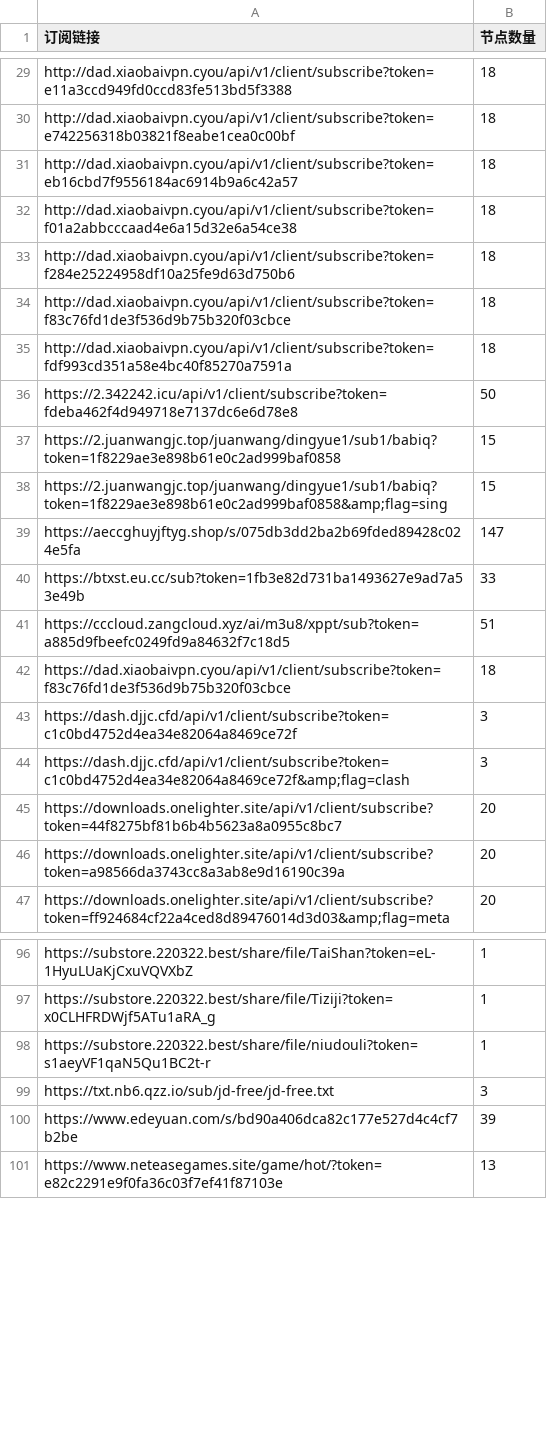
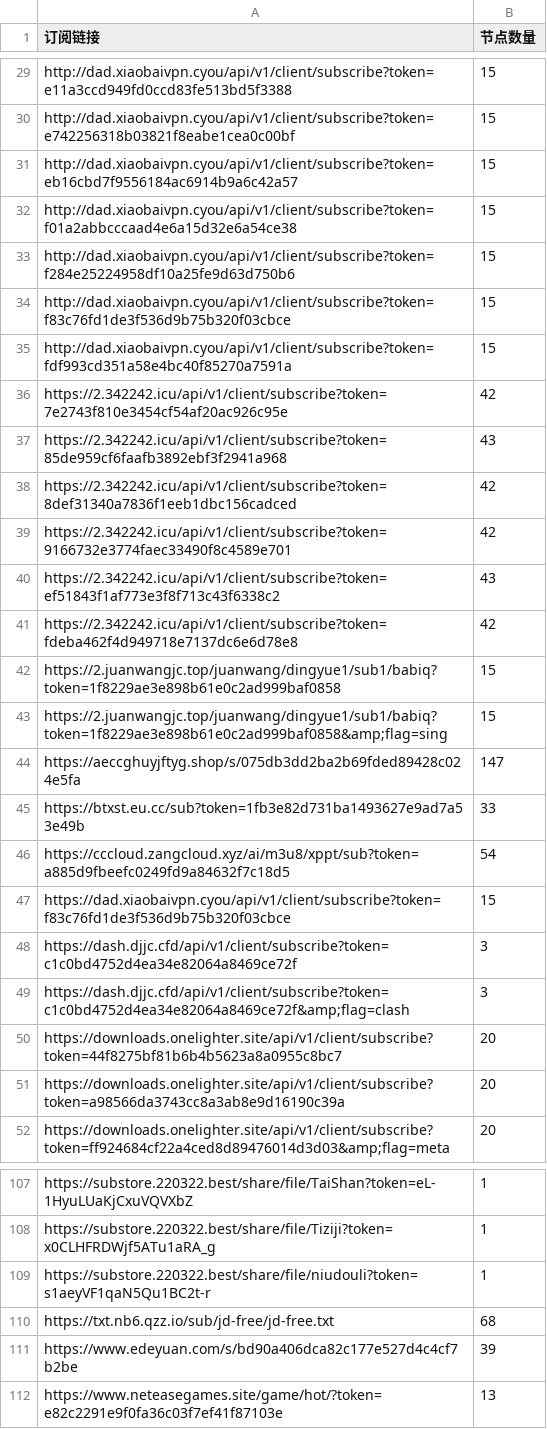
Before and after one commit to pdd520/NodeParser, a CSV file: sub_parser.csv, drawn as a sheet; only a part is shown, gaps mark what is left out; addresses are those after the commit; the diff covers the shown part only; the diff names each change by its address in the sheet, - before the commit and + after, or states it on an @@ line.

```diff
--- a/sub_parser.csv
+++ b/sub_parser.csv
-B29:B35 (节点数量): 18
+B29:B35 (节点数量): 15
+row 36: https://2.342242.icu/api/v1/client/subscribe?token=7e2743f810e3454cf54af20ac926c95e | 42
+row 37: https://2.342242.icu/api/v1/client/subscribe?token=85de959cf6faafb3892ebf3f2941a968 | 43
+row 38: https://2.342242.icu/api/v1/client/subscribe?token=8def31340a7836f1eeb1dbc156cadced | 42
+row 39: https://2.342242.icu/api/v1/client/subscribe?token=9166732e3774faec33490f8c4589e701 | 42
+row 40: https://2.342242.icu/api/v1/client/subscribe?token=ef51843f1af773e3f8f713c43f6338c2 | 43
-B41 (节点数量): 50
+B41 (节点数量): 42
-B46 (节点数量): 51
+B46 (节点数量): 54
-B47 (节点数量): 18
+B47 (节点数量): 15
-B110 (节点数量): 3
+B110 (节点数量): 68
```
Also changed, not shown: 6 added rows and 28 edited cells elsewhere in this file, 3 other files.
